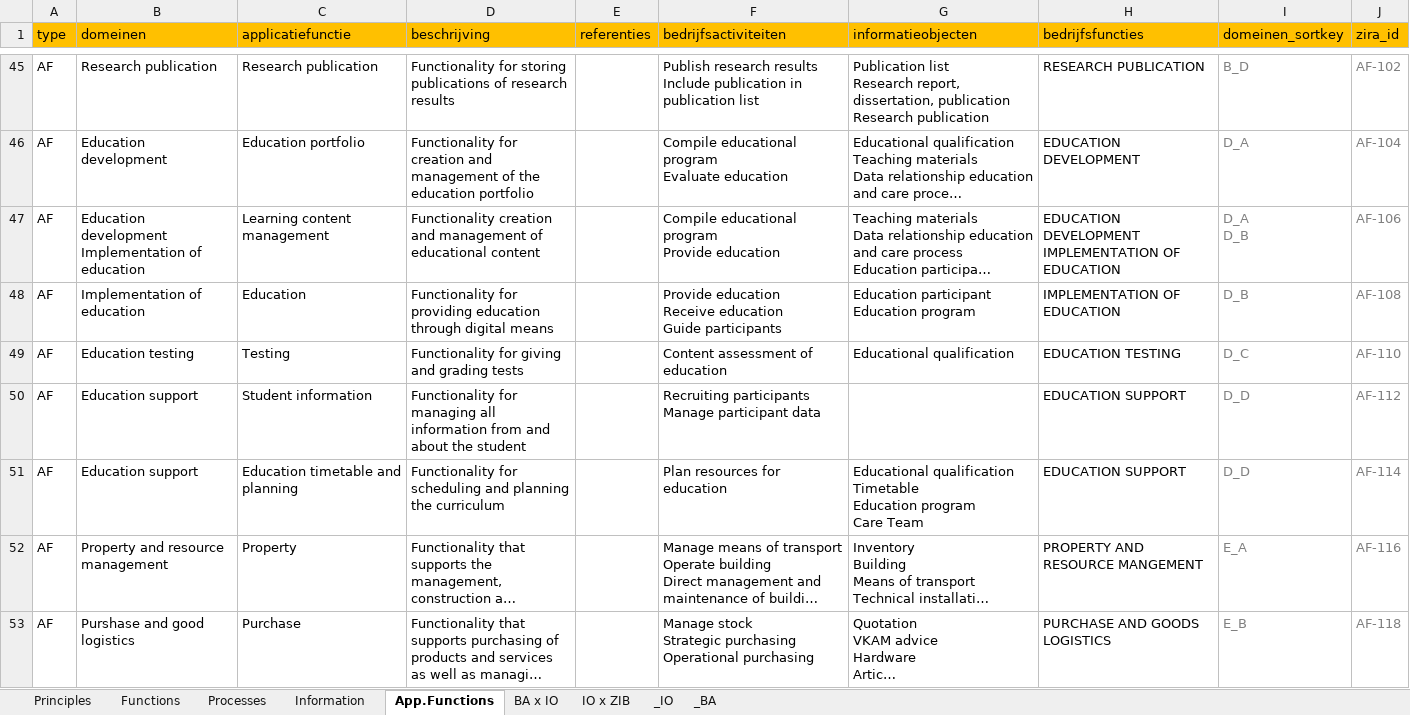
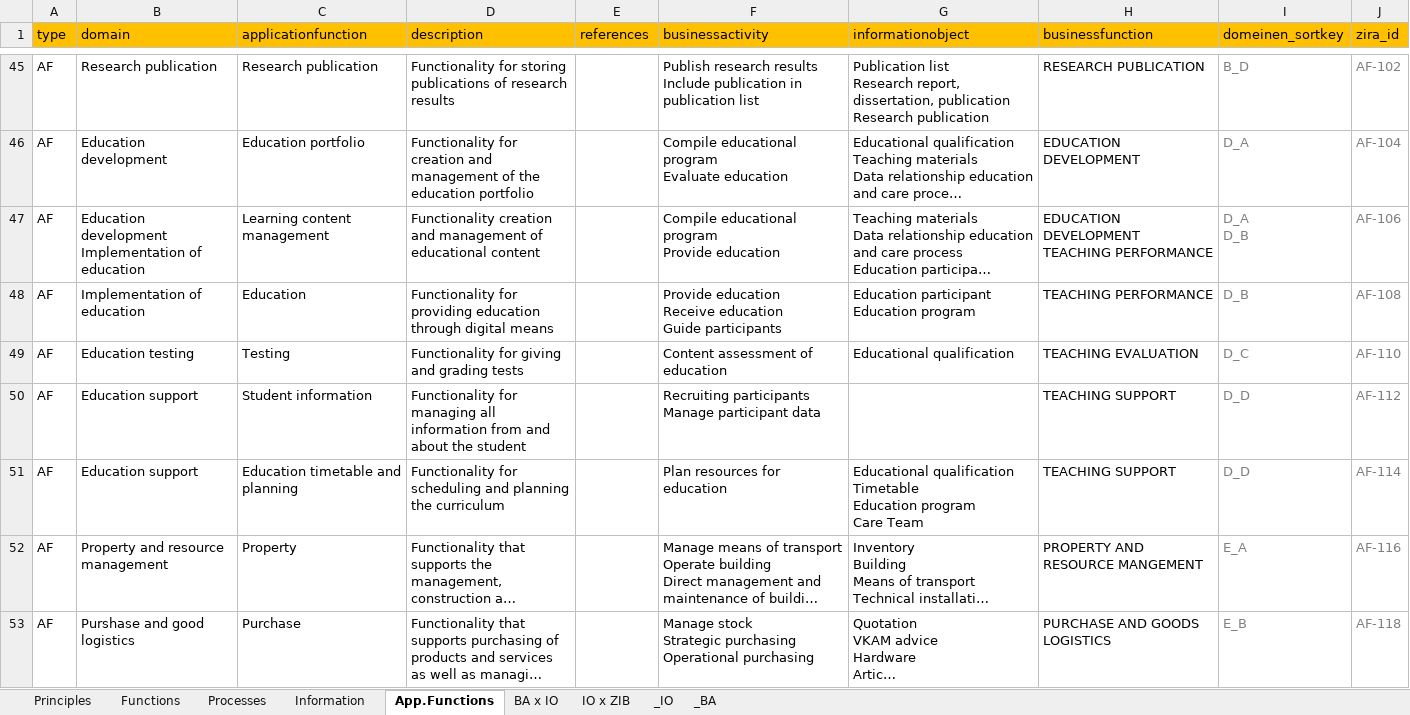
Before and after one commit to Nictiz/ZiRA, an Excel workbook: artifacts/ZiRA v1.2 Spreadsheet+Matrix_en.xlsx, sheet App.Functions, drawn as a sheet; only a part is shown, gaps mark what is left out; long unchanged cells end in …; values as stored, in another font and other column widths than the file's, no borders; table styles not drawn; ↵ is a line break in a cell; the diff names each change by its address in the sheet, - before the commit and + after, or states it on an @@ line.

```diff
--- a/artifacts/ZiRA v1.2 Spreadsheet+Matrix_en.xlsx (sheet App.Functions)
+++ b/artifacts/ZiRA v1.2 Spreadsheet+Matrix_en.xlsx (sheet App.Functions)
-B1: domeinen
+B1: domain
-C1: applicatiefunctie
+C1: applicationfunction
-D1: beschrijving
+D1: description
-E1: referenties
+E1: references
-F1: bedrijfsactiviteiten
+F1: businessactivity
-G1: informatieobjecten
+G1: informationobject
-H1: bedrijfsfuncties
+H1: businessfunction
-H47 (businessfunction): EDUCATION DEVELOPMENT ↵ IMPLEMENTATION OF EDUCATION
+H47 (businessfunction): EDUCATION DEVELOPMENT ↵ TEACHING PERFORMANCE
-H48 (businessfunction): IMPLEMENTATION OF EDUCATION
+H48 (businessfunction): TEACHING PERFORMANCE
-H49 (businessfunction): EDUCATION TESTING
+H49 (businessfunction): TEACHING EVALUATION
-H50:H51 (businessfunction): EDUCATION SUPPORT
+H50:H51 (businessfunction): TEACHING SUPPORT
```
Also changed, not shown: sheet BA x IO, sheet IO x ZIB, sheet Principles, sheet Functions, sheet Information, artifacts/ZiRA v1.2 Spreadsheet+Matrix.xlsx, 6 other files.
